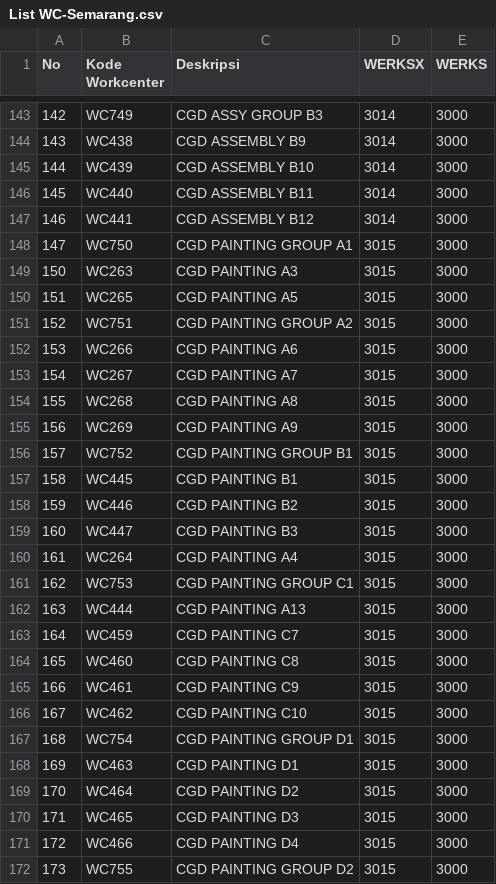
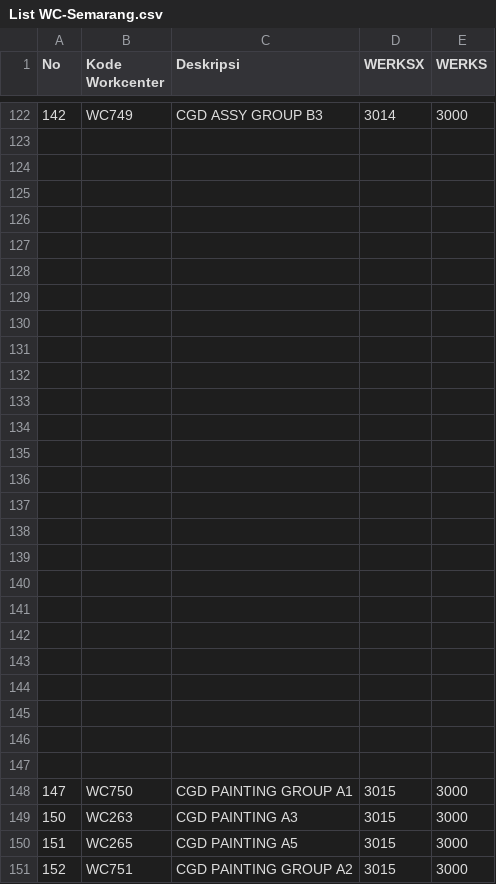
Before and after one commit to tataamal/cohv-app, a CSV file: database/seeders/Data/List WC-Semarang.csv, drawn as a sheet; only a part is shown, gaps mark what is left out; the shorter side is filled out with more unchanged rows; the diff covers the shown part only.

```diff
--- a/database/seeders/Data/List WC-Semarang.csv
+++ b/database/seeders/Data/List WC-Semarang.csv
@@ -143,6 +122,27 @@ No,Kode Workcenter,Deskripsi,WERKSX,WERKS
 142,WC749,CGD ASSY GROUP B3,3014,3000
-143,WC438,CGD ASSEMBLY B9,3014,3000
-144,WC439,CGD ASSEMBLY B10,3014,3000
-145,WC440,CGD ASSEMBLY B11,3014,3000
-146,WC441,CGD ASSEMBLY B12,3014,3000
+,,,,
+,,,,
+,,,,
+,,,,
+,,,,
+,,,,
+,,,,
+,,,,
+,,,,
+,,,,
+,,,,
+,,,,
+,,,,
+,,,,
+,,,,
+,,,,
+,,,,
+,,,,
+,,,,
+,,,,
+,,,,
+,,,,
+,,,,
+,,,,
+,,,,
 147,WC750,CGD PAINTING GROUP A1,3015,3000
```
Also changed, not shown: 3 added rows and 21 removed rows elsewhere in this file, database/seeders/Data/data_compatible_all.csv.
